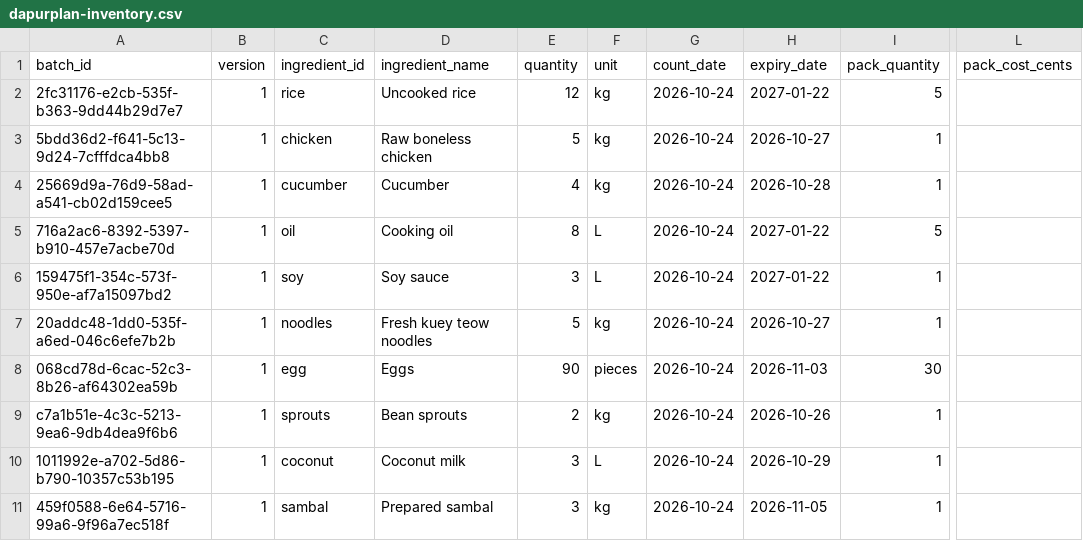
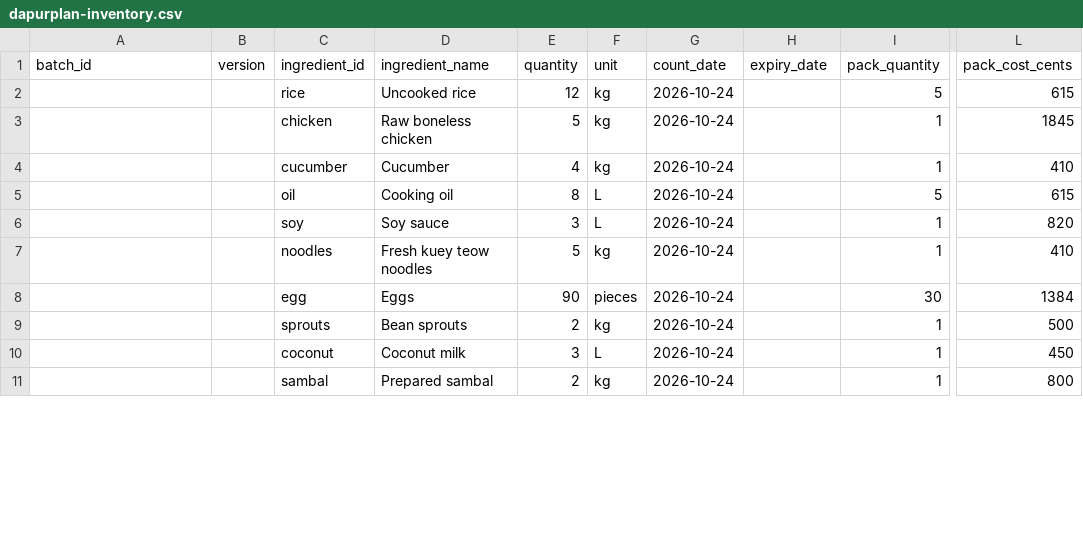
Before and after one commit to Etticx/DapurPlan, a CSV file: dapurplan-synthetic-test-data/dapurplan-inventory.csv, drawn as a sheet; only a part is shown, gaps mark what is left out; the diff covers the shown part only; the diff names each change by its address in the sheet, - before the commit and + after, or states it on an @@ line.

```diff
--- a/dapurplan-synthetic-test-data/dapurplan-inventory.csv
+++ b/dapurplan-synthetic-test-data/dapurplan-inventory.csv
-A2 (batch_id): 2fc31176-e2cb-535f-b363-9dd44b29d7e7
+A2 (batch_id): (empty)
-B2:B11 (version): 1
+B2:B11 (version): (empty)
-H2 (expiry_date): 2027-01-22
+H2 (expiry_date): (empty)
-L2 (pack_cost_cents): (empty)
+L2 (pack_cost_cents): 615
-A3 (batch_id): 5bdd36d2-f641-5c13-9d24-7cfffdca4bb8
+A3 (batch_id): (empty)
-H3 (expiry_date): 2026-10-27
+H3 (expiry_date): (empty)
-L3 (pack_cost_cents): (empty)
+L3 (pack_cost_cents): 1845
-A4 (batch_id): 25669d9a-76d9-58ad-a541-cb02d159cee5
+A4 (batch_id): (empty)
-H4 (expiry_date): 2026-10-28
+H4 (expiry_date): (empty)
-L4 (pack_cost_cents): (empty)
+L4 (pack_cost_cents): 410
-A5 (batch_id): 716a2ac6-8392-5397-b910-457e7acbe70d
+A5 (batch_id): (empty)
-H5:H6 (expiry_date): 2027-01-22
+H5:H6 (expiry_date): (empty)
-L5 (pack_cost_cents): (empty)
+L5 (pack_cost_cents): 615
-A6 (batch_id): 159475f1-354c-573f-950e-af7a15097bd2
+A6 (batch_id): (empty)
-L6 (pack_cost_cents): (empty)
+L6 (pack_cost_cents): 820
-A7 (batch_id): 20addc48-1dd0-535f-a6ed-046c6efe7b2b
+A7 (batch_id): (empty)
-H7 (expiry_date): 2026-10-27
+H7 (expiry_date): (empty)
-L7 (pack_cost_cents): (empty)
+L7 (pack_cost_cents): 410
-A8 (batch_id): 068cd78d-6cac-52c3-8b26-af64302ea59b
+A8 (batch_id): (empty)
-H8 (expiry_date): 2026-11-03
+H8 (expiry_date): (empty)
-L8 (pack_cost_cents): (empty)
+L8 (pack_cost_cents): 1384
-A9 (batch_id): c7a1b51e-4c3c-5213-9ea6-9db4dea9f6b6
+A9 (batch_id): (empty)
-H9 (expiry_date): 2026-10-26
+H9 (expiry_date): (empty)
-L9 (pack_cost_cents): (empty)
+L9 (pack_cost_cents): 500
-A10 (batch_id): 1011992e-a702-5d86-b790-10357c53b195
+A10 (batch_id): (empty)
-H10 (expiry_date): 2026-10-29
+H10 (expiry_date): (empty)
-L10 (pack_cost_cents): (empty)
+L10 (pack_cost_cents): 450
-A11 (batch_id): 459f0588-6e64-5716-99a6-9f96a7ec518f
+A11 (batch_id): (empty)
-E11 (quantity): 3
+E11 (quantity): 2
-H11 (expiry_date): 2026-11-05
+H11 (expiry_date): (empty)
-L11 (pack_cost_cents): (empty)
+L11 (pack_cost_cents): 800
```
Also changed, not shown: 32 edited cells elsewhere in this file, dapurplan-synthetic-test-data/dapurplan-ingredient-prices.csv, dapurplan-synthetic-test-data/dapurplan-recipes.csv, 6 other files.
